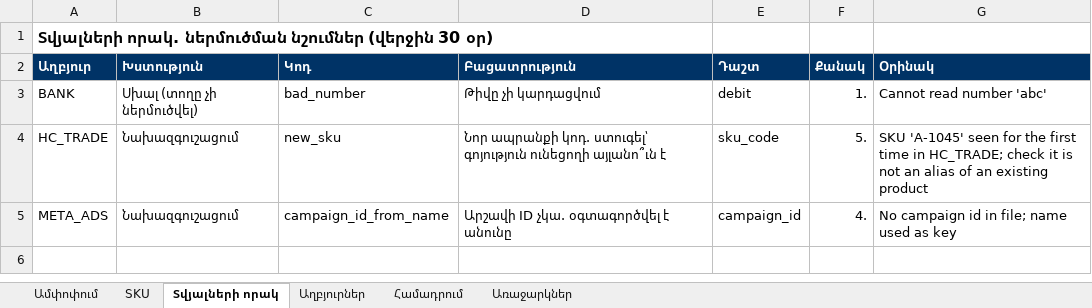
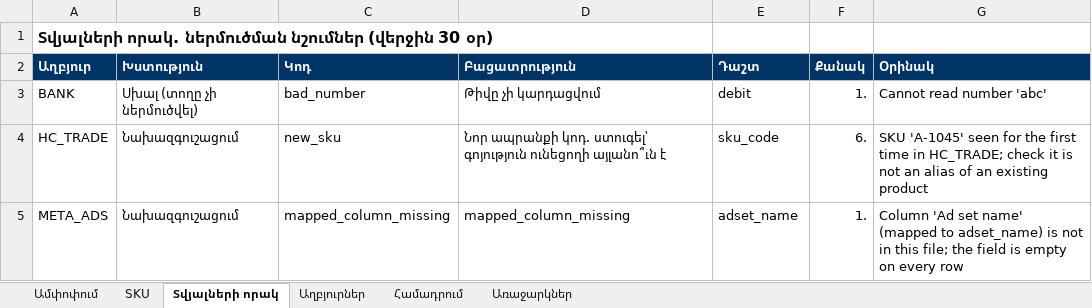
Before and after one commit to Gevorg2707/newProject, an Excel workbook: retail-ai-platform/docs/samples/SAMPLE_weekly_report_synthetic_2026-09.xlsx, sheet Տվյալների որակ, drawn as a sheet; values as stored, in another font and other column widths than the file's, no borders; the diff names each change by its address in the sheet, - before the commit and + after, or states it on an @@ line.

```diff
--- a/retail-ai-platform/docs/samples/SAMPLE_weekly_report_synthetic_2026-09.xlsx (sheet Տվյալների որակ)
+++ b/retail-ai-platform/docs/samples/SAMPLE_weekly_report_synthetic_2026-09.xlsx (sheet Տվյալների որակ)
-F4 (Քանակ): 5.
+F4 (Քանակ): 6.
-C5 (Կոդ): campaign_id_from_name
+C5 (Կոդ): mapped_column_missing
-D5 (Բացատրություն): Արշավի ID չկա. օգտագործվել է անունը
+D5 (Բացատրություն): mapped_column_missing
-E5 (Դաշտ): campaign_id
+E5 (Դաշտ): adset_name
-F5 (Քանակ): 4.
+F5 (Քանակ): 1.
-G5 (Օրինակ): No campaign id in file; name used as key
+G5 (Օրինակ): Column 'Ad set name' (mapped to adset_name) is not in this file; the field is empty on every row
```
Also changed, not shown: sheet SKU, sheet Առաջարկներ, sheet Աղբյուրներ, sheet Ամփոփում, 12 other files.
